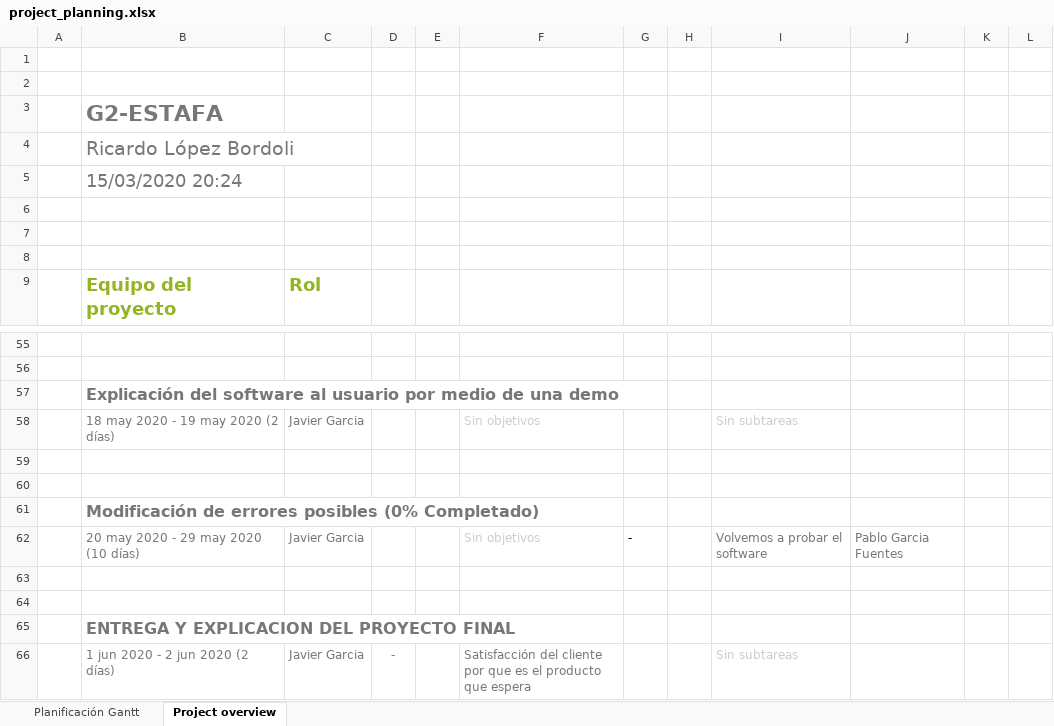
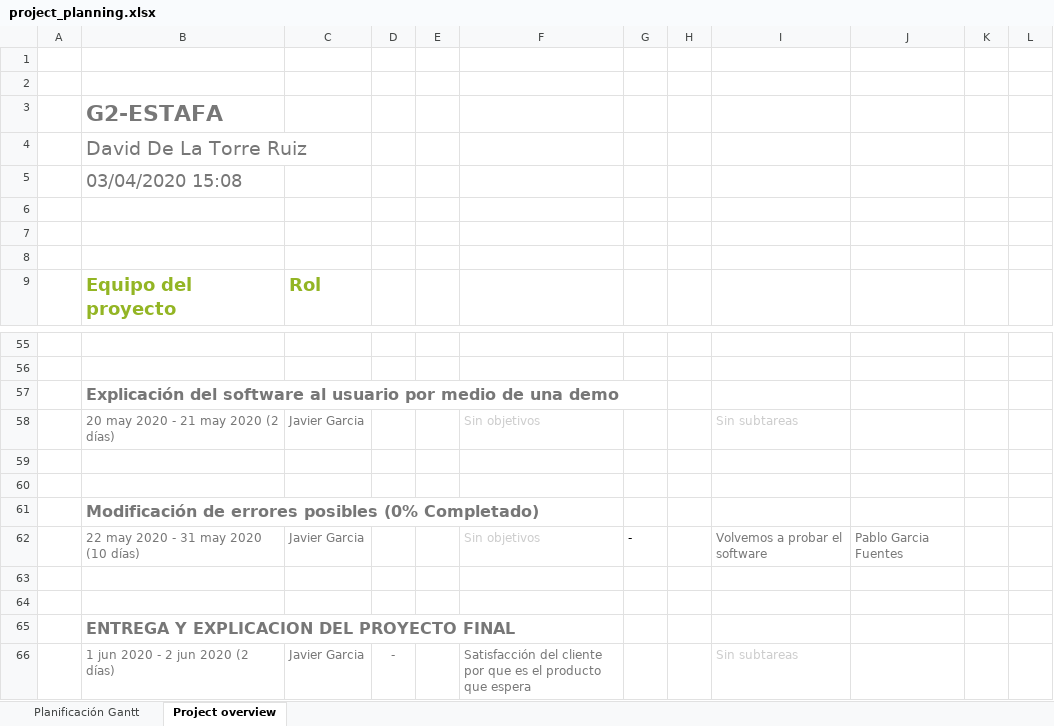
Before and after one commit to javierganto/G2-ESTAFA, an Excel workbook: project_planning.xlsx, sheet Project overview, drawn as a sheet; only a part is shown, gaps mark what is left out; values as stored, in another font and other column widths than the file's, no borders; charts and pictures not drawn; the diff covers the shown part only; the diff names each change by its address in the sheet, - before the commit and + after, or states it on an @@ line.

Commit message:
Update project_planning.xlsx

```diff
--- a/project_planning.xlsx (sheet Project overview)
+++ b/project_planning.xlsx (sheet Project overview)
-B4: Ricardo López Bordoli
+B4: David De La Torre Ruiz
-B5: 15/03/2020 20:24
+B5: 03/04/2020 15:08
-B58: 18 may 2020 - 19 may 2020 (2 días)
+B58: 20 may 2020 - 21 may 2020 (2 días)
-B62: 20 may 2020 - 29 may 2020 (10 días)
+B62: 22 may 2020 - 31 may 2020 (10 días)
```
Also changed, not shown: 4 added rows, 4 removed rows, 8 edited cells and cell formats elsewhere in this sheet, sheet Planificación Gantt.
